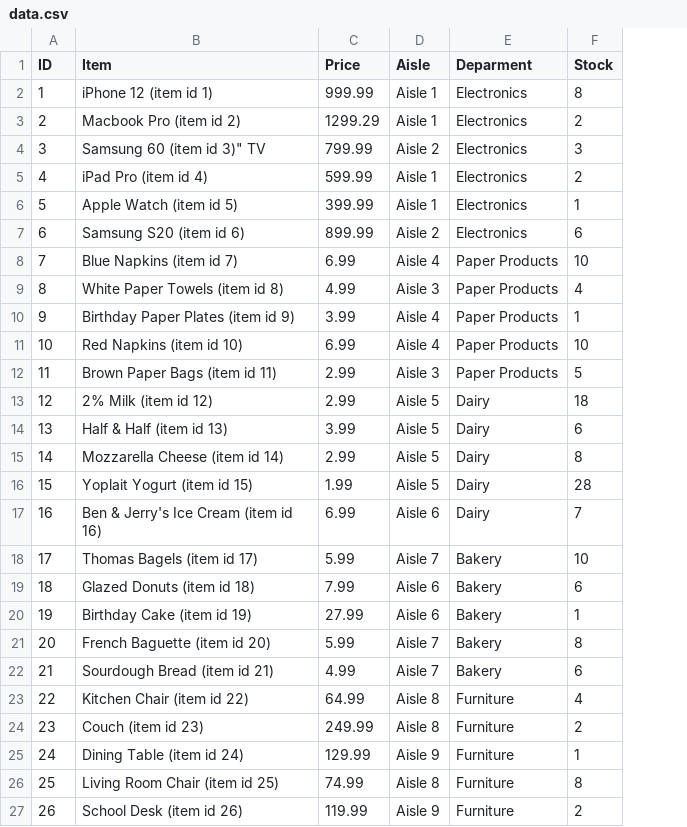
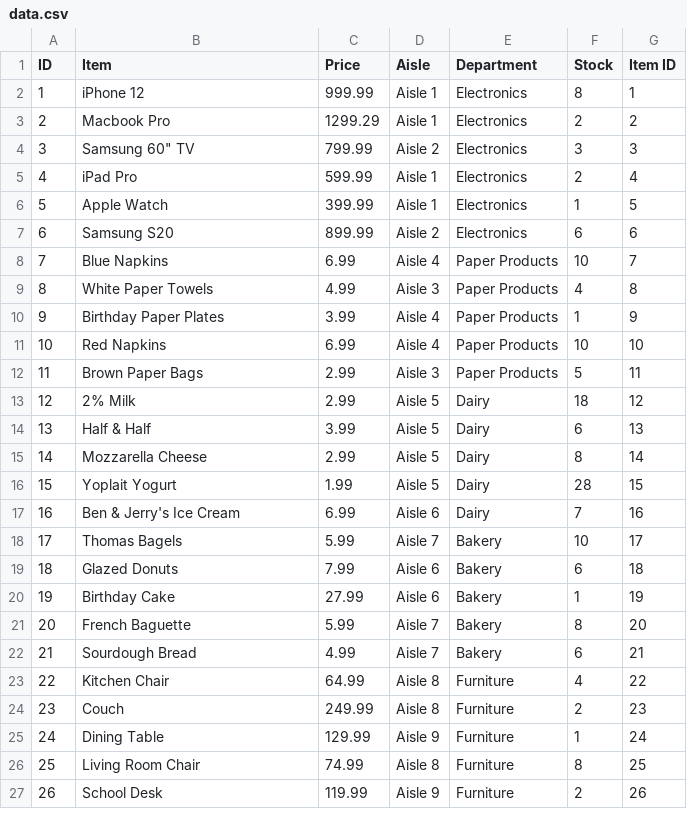
Before and after one commit to nnukky/INST326-303-Project, a CSV file: data.csv, drawn as a sheet; the diff names each change by its address in the sheet, - before the commit and + after, or states it on an @@ line.

Commit message:
added id to csv

```diff
--- a/data.csv
+++ b/data.csv
+column G (Item ID), rows 2-27: 1 | 2 | 3 | 4 | 5 | 6 | 7 | 8 | 9 | 10 | 11 | 12 | 13 | 14 | 15 | 16 | 17 | 18 | 19 | 20 | 21 | 22 | 23 | 24 | 25 | 26
-E1: Deparment
+E1: Department
-B2 (Item): iPhone 12 (item id 1)
+B2 (Item): iPhone 12
-B3 (Item): Macbook Pro (item id 2)
+B3 (Item): Macbook Pro
-B4 (Item): Samsung 60 (item id 3)" TV
+B4 (Item): Samsung 60" TV
-B5 (Item): iPad Pro (item id 4)
+B5 (Item): iPad Pro
-B6 (Item): Apple Watch (item id 5)
+B6 (Item): Apple Watch
-B7 (Item): Samsung S20 (item id 6)
+B7 (Item): Samsung S20
-B8 (Item): Blue Napkins (item id 7)
+B8 (Item): Blue Napkins
-B9 (Item): White Paper Towels (item id 8)
+B9 (Item): White Paper Towels
-B10 (Item): Birthday Paper Plates (item id 9)
+B10 (Item): Birthday Paper Plates
-B11 (Item): Red Napkins (item id 10)
+B11 (Item): Red Napkins
-B12 (Item): Brown Paper Bags (item id 11)
+B12 (Item): Brown Paper Bags
-B13 (Item): 2% Milk (item id 12)
+B13 (Item): 2% Milk
-B14 (Item): Half & Half (item id 13)
+B14 (Item): Half & Half
-B15 (Item): Mozzarella Cheese (item id 14)
+B15 (Item): Mozzarella Cheese
-B16 (Item): Yoplait Yogurt (item id 15)
+B16 (Item): Yoplait Yogurt
-B17 (Item): Ben & Jerry's Ice Cream (item id 16)
+B17 (Item): Ben & Jerry's Ice Cream
-B18 (Item): Thomas Bagels (item id 17)
+B18 (Item): Thomas Bagels
-B19 (Item): Glazed Donuts (item id 18)
+B19 (Item): Glazed Donuts
-B20 (Item): Birthday Cake (item id 19)
+B20 (Item): Birthday Cake
-B21 (Item): French Baguette (item id 20)
+B21 (Item): French Baguette
-B22 (Item): Sourdough Bread (item id 21)
+B22 (Item): Sourdough Bread
-B23 (Item): Kitchen Chair (item id 22)
+B23 (Item): Kitchen Chair
-B24 (Item): Couch (item id 23)
+B24 (Item): Couch
-B25 (Item): Dining Table (item id 24)
+B25 (Item): Dining Table
-B26 (Item): Living Room Chair (item id 25)
+B26 (Item): Living Room Chair
-B27 (Item): School Desk (item id 26)
+B27 (Item): School Desk
```
